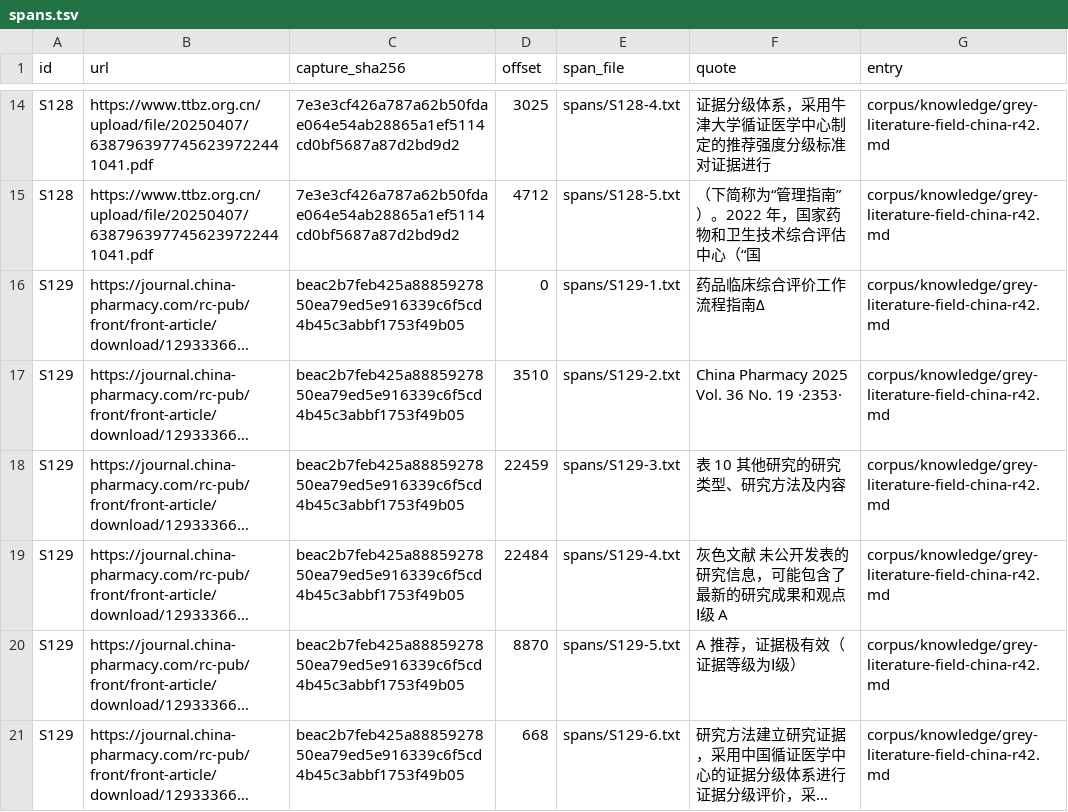
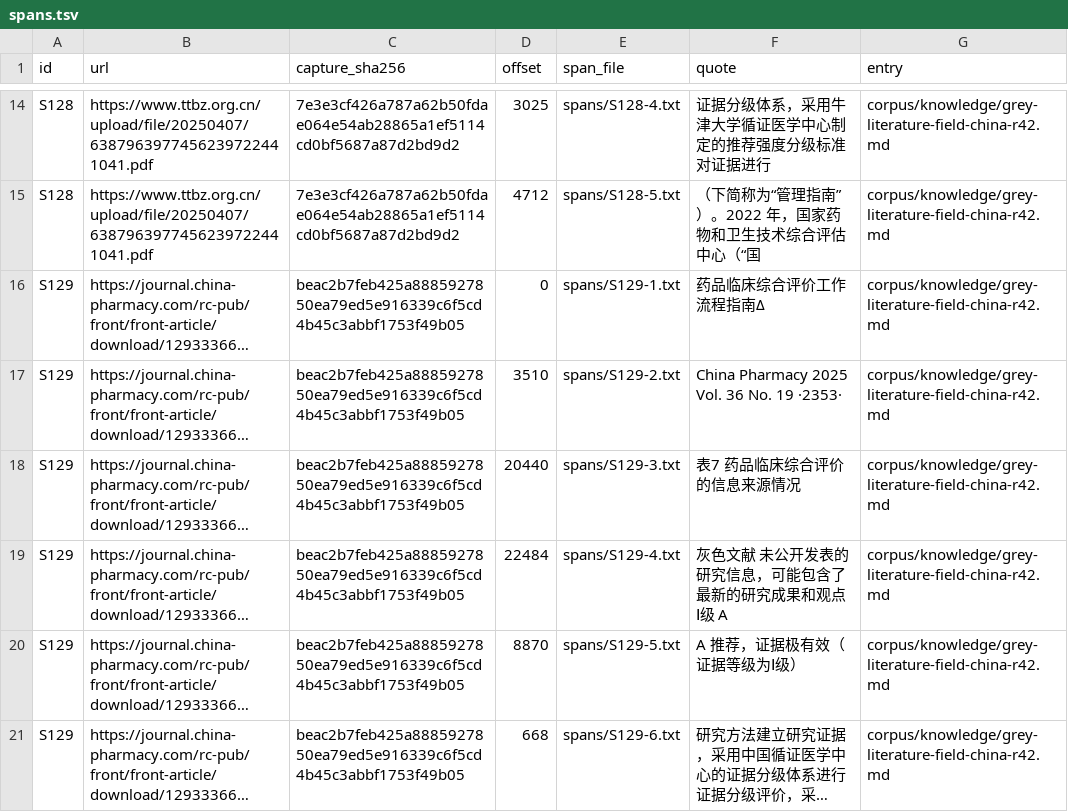
Before and after one commit to VeigaPunk/chousa-shokunin, a TSV file: corpus/evidence/round56/spans.tsv, drawn as a sheet; only a part is shown, gaps mark what is left out; long unchanged cells end in …; the diff names each change by its address in the sheet, - before the commit and + after, or states it on an @@ line.

Commit message:
round-56: W1 integration — 表7 attribution fix (entry, S129 row, quotes/spans), lesson Mistakes rows 1-3, QUALITY 106-109, SKILL rows (build-spans re-registered as a gate; round-56 counters), r40 corrections and round-55 lesson corrections from the carried W2 items

```diff
--- a/corpus/evidence/round56/spans.tsv
+++ b/corpus/evidence/round56/spans.tsv
-D18 (offset): 22459
+D18 (offset): 20440
-F18 (quote): 表 10 其他研究的研究类型、研究方法及内容
+F18 (quote): 表7 药品临床综合评价的信息来源情况
```
Also changed, not shown: corpus/evidence/round56/quotes.tsv, 8 other files.
